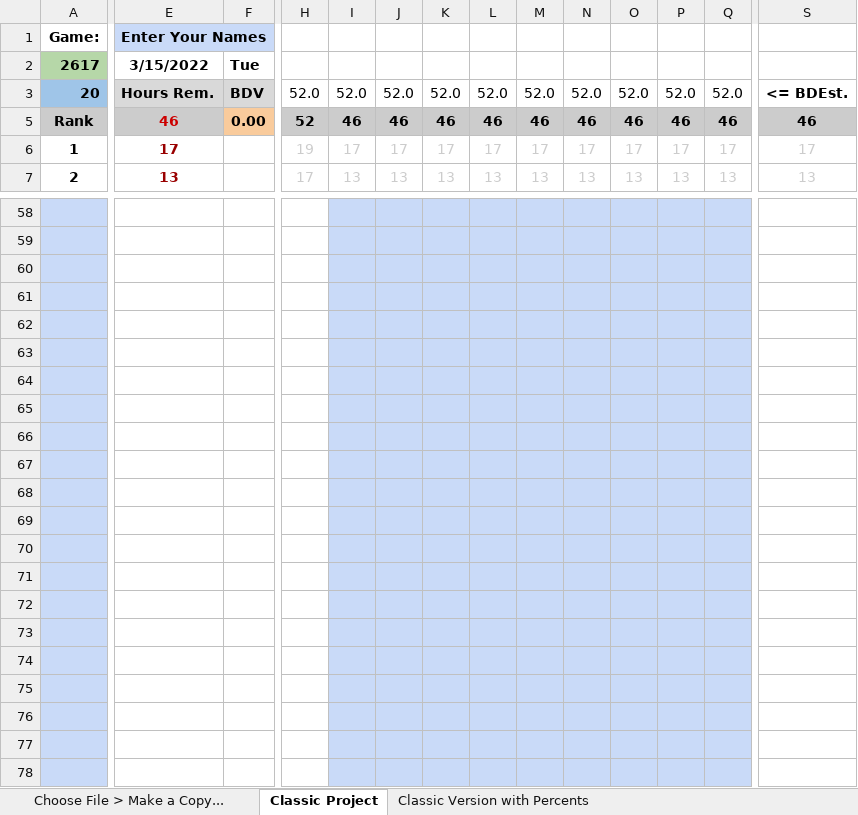
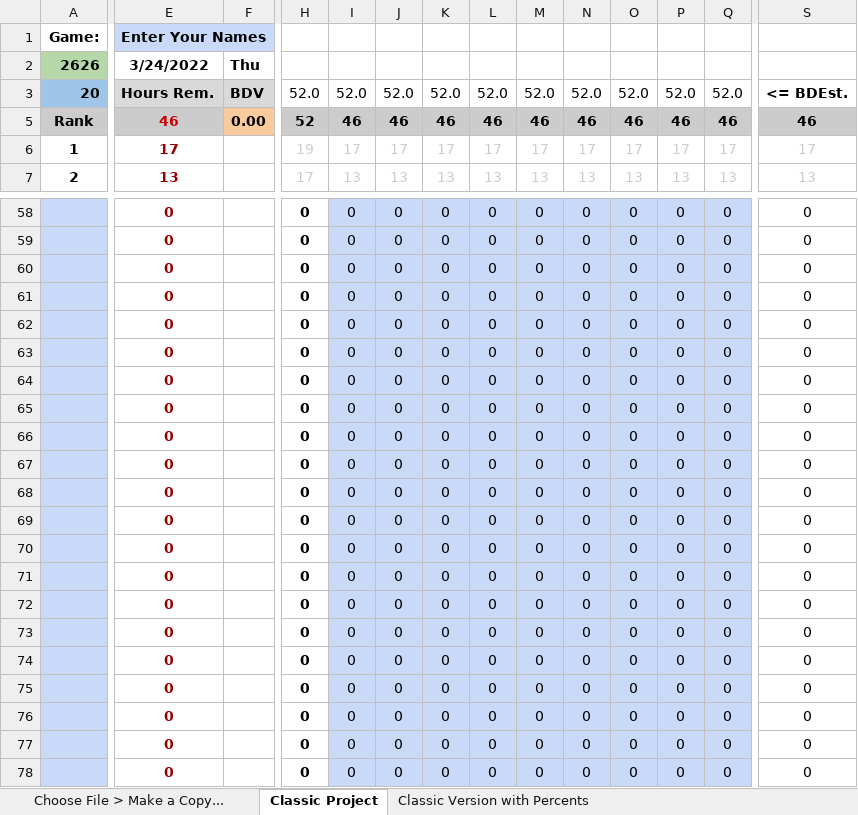
Before and after one commit to dustinbachman/Scallywags, an Excel workbook: Burndown Chart-Scallywags-2022-Spring.xlsx, sheet Classic Project, drawn as a sheet; only a part is shown, gaps mark what is left out; values as stored, in another font and other column widths than the file's, no borders; charts and pictures and conditional formats not drawn; rows hold the shown columns only; the diff covers the shown part only; the diff names each change by its address in the sheet, - before the commit and + after, or states it on an @@ line.

```diff
--- a/Burndown Chart-Scallywags-2022-Spring.xlsx (sheet Classic Project)
+++ b/Burndown Chart-Scallywags-2022-Spring.xlsx (sheet Classic Project)
-A2: 2617
+A2: 2626
-E2: 3/15/2022
+E2: 3/24/2022
-F2: Tue
+F2: Thu
-row 58: (empty)
+row 58:  | 0 |  | 0 | 0 | 0 | 0 | 0 | 0 | 0 | 0 | 0 | 0 | 0
-row 59: (empty)
+row 59:  | 0 |  | 0 | 0 | 0 | 0 | 0 | 0 | 0 | 0 | 0 | 0 | 0
-row 60: (empty)
+row 60:  | 0 |  | 0 | 0 | 0 | 0 | 0 | 0 | 0 | 0 | 0 | 0 | 0
-row 61: (empty)
+row 61:  | 0 |  | 0 | 0 | 0 | 0 | 0 | 0 | 0 | 0 | 0 | 0 | 0
-row 62: (empty)
+row 62:  | 0 |  | 0 | 0 | 0 | 0 | 0 | 0 | 0 | 0 | 0 | 0 | 0
-row 63: (empty)
+row 63:  | 0 |  | 0 | 0 | 0 | 0 | 0 | 0 | 0 | 0 | 0 | 0 | 0
-row 64: (empty)
+row 64:  | 0 |  | 0 | 0 | 0 | 0 | 0 | 0 | 0 | 0 | 0 | 0 | 0
-row 65: (empty)
+row 65:  | 0 |  | 0 | 0 | 0 | 0 | 0 | 0 | 0 | 0 | 0 | 0 | 0
-row 66: (empty)
+row 66:  | 0 |  | 0 | 0 | 0 | 0 | 0 | 0 | 0 | 0 | 0 | 0 | 0
-row 67: (empty)
+row 67:  | 0 |  | 0 | 0 | 0 | 0 | 0 | 0 | 0 | 0 | 0 | 0 | 0
-row 68: (empty)
+row 68:  | 0 |  | 0 | 0 | 0 | 0 | 0 | 0 | 0 | 0 | 0 | 0 | 0
-row 69: (empty)
+row 69:  | 0 |  | 0 | 0 | 0 | 0 | 0 | 0 | 0 | 0 | 0 | 0 | 0
-row 70: (empty)
+row 70:  | 0 |  | 0 | 0 | 0 | 0 | 0 | 0 | 0 | 0 | 0 | 0 | 0
-row 71: (empty)
+row 71:  | 0 |  | 0 | 0 | 0 | 0 | 0 | 0 | 0 | 0 | 0 | 0 | 0
-row 72: (empty)
+row 72:  | 0 |  | 0 | 0 | 0 | 0 | 0 | 0 | 0 | 0 | 0 | 0 | 0
-row 73: (empty)
+row 73:  | 0 |  | 0 | 0 | 0 | 0 | 0 | 0 | 0 | 0 | 0 | 0 | 0
-row 74: (empty)
+row 74:  | 0 |  | 0 | 0 | 0 | 0 | 0 | 0 | 0 | 0 | 0 | 0 | 0
-row 75: (empty)
+row 75:  | 0 |  | 0 | 0 | 0 | 0 | 0 | 0 | 0 | 0 | 0 | 0 | 0
-row 76: (empty)
+row 76:  | 0 |  | 0 | 0 | 0 | 0 | 0 | 0 | 0 | 0 | 0 | 0 | 0
-row 77: (empty)
+row 77:  | 0 |  | 0 | 0 | 0 | 0 | 0 | 0 | 0 | 0 | 0 | 0 | 0
-row 78: (empty)
+row 78:  | 0 |  | 0 | 0 | 0 | 0 | 0 | 0 | 0 | 0 | 0 | 0 | 0
```
Also changed, not shown: 9 added rows, 7 removed rows and 509 edited cells elsewhere in this sheet, sheet Choose File > Make a Copy..., sheet Classic Version with Percents, formulas that keep their value, hidden cells, charts or pictures, 1 other file.
